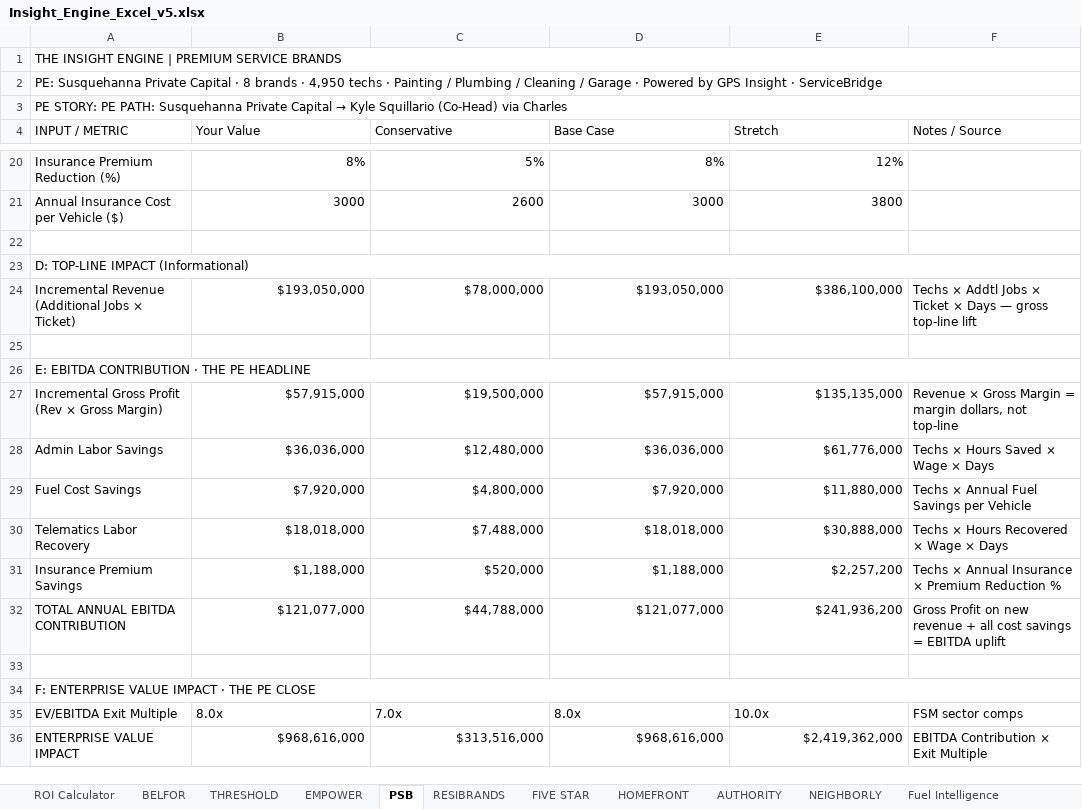
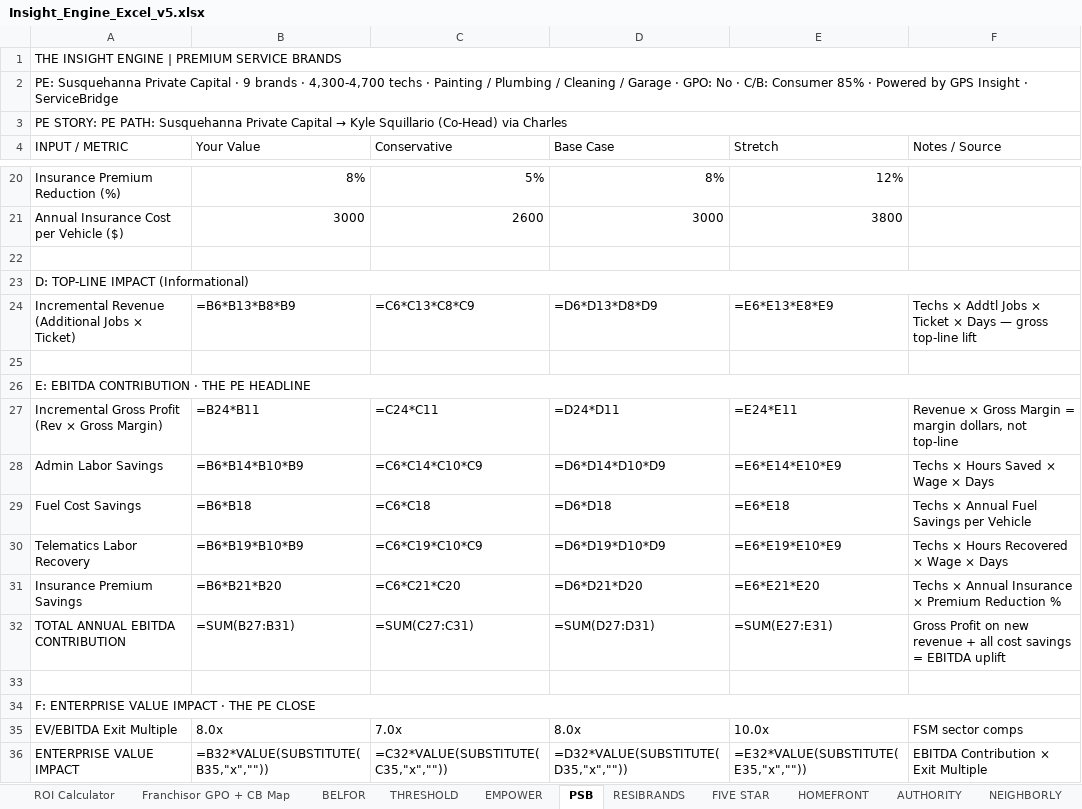
Before and after one commit to velocitygtm/servicebridge, an Excel workbook: docs/Insight_Engine_Excel_v5.xlsx, sheet PSB, drawn as a sheet; only a part is shown, gaps mark what is left out; values as stored, in another font and other column widths than the file's, no cell formats; formulas without a stored value are shown as written; the diff covers the shown part only; the diff names each change by its address in the sheet, - before the commit and + after, or states it on an @@ line.

Commit message:
4/28 update — V2 ranking published, 7 readiness packages, v5 Excel, v3 Action Plan
V2 Franchisor Ranking locked: Neighborly #1, Authority #2, Empower #3, ResiBrands #4, Five Star #5, PSB #6, HomeFront #7
- 7 Readiness Execution packages refreshed with V2 scoring + audit sections
- Insight Engine Excel v5 — added Franchisor GPO + CB Map tab
- P1 Priority One-Pager refreshed with V2 ranking
- Weekly Action Plan v3 — added page 9 (4/29 meeting topics → actions)

```diff
--- a/docs/Insight_Engine_Excel_v5.xlsx (sheet PSB)
+++ b/docs/Insight_Engine_Excel_v5.xlsx (sheet PSB)
+sheet tab: Franchisor GPO + CB Map
-A2 (INPUT / METRIC): …Capital · 8 brands · 4,950 techs · Painting / Plumbing / Cleaning / Garage · Powered…
+A2 (INPUT / METRIC): …Capital · 9 brands · 4,300-4,700 techs · Painting / Plumbing / Cleaning / Garage · GPO: No · C/B: Consumer 85% · Powered…
-B24 (Your Value): $193,050,000
+B24 (Your Value): =B6*B13*B8*B9
-C24 (Conservative): $78,000,000
+C24 (Conservative): =C6*C13*C8*C9
-D24 (Base Case): $193,050,000
+D24 (Base Case): =D6*D13*D8*D9
-E24 (Stretch): $386,100,000
+E24 (Stretch): =E6*E13*E8*E9
-B27 (Your Value): $57,915,000
+B27 (Your Value): =B24*B11
-C27 (Conservative): $19,500,000
+C27 (Conservative): =C24*C11
-D27 (Base Case): $57,915,000
+D27 (Base Case): =D24*D11
-E27 (Stretch): $135,135,000
+E27 (Stretch): =E24*E11
-B28 (Your Value): $36,036,000
+B28 (Your Value): =B6*B14*B10*B9
-C28 (Conservative): $12,480,000
+C28 (Conservative): =C6*C14*C10*C9
-D28 (Base Case): $36,036,000
+D28 (Base Case): =D6*D14*D10*D9
-E28 (Stretch): $61,776,000
+E28 (Stretch): =E6*E14*E10*E9
-B29 (Your Value): $7,920,000
+B29 (Your Value): =B6*B18
-C29 (Conservative): $4,800,000
+C29 (Conservative): =C6*C18
-D29 (Base Case): $7,920,000
+D29 (Base Case): =D6*D18
-E29 (Stretch): $11,880,000
+E29 (Stretch): =E6*E18
-B30 (Your Value): $18,018,000
+B30 (Your Value): =B6*B19*B10*B9
-C30 (Conservative): $7,488,000
+C30 (Conservative): =C6*C19*C10*C9
-D30 (Base Case): $18,018,000
+D30 (Base Case): =D6*D19*D10*D9
-E30 (Stretch): $30,888,000
+E30 (Stretch): =E6*E19*E10*E9
-B31 (Your Value): $1,188,000
+B31 (Your Value): =B6*B21*B20
-C31 (Conservative): $520,000
+C31 (Conservative): =C6*C21*C20
-D31 (Base Case): $1,188,000
+D31 (Base Case): =D6*D21*D20
-E31 (Stretch): $2,257,200
+E31 (Stretch): =E6*E21*E20
-B32 (Your Value): $121,077,000
+B32 (Your Value): =SUM(B27:B31)
-C32 (Conservative): $44,788,000
+C32 (Conservative): =SUM(C27:C31)
-D32 (Base Case): $121,077,000
+D32 (Base Case): =SUM(D27:D31)
-E32 (Stretch): $241,936,200
+E32 (Stretch): =SUM(E27:E31)
-B36 (Your Value): $968,616,000
+B36 (Your Value): =B32*VALUE(SUBSTITUTE(B35,"x",""))
-C36 (Conservative): $313,516,000
+C36 (Conservative): =C32*VALUE(SUBSTITUTE(C35,"x",""))
-D36 (Base Case): $968,616,000
+D36 (Base Case): =D32*VALUE(SUBSTITUTE(D35,"x",""))
-E36 (Stretch): $2,419,362,000
+E36 (Stretch): =E32*VALUE(SUBSTITUTE(E35,"x",""))
```
Also changed, not shown: 4 edited cells elsewhere in this sheet, sheet ROI Calculator, sheet FIVE STAR, sheet RESIBRANDS, sheet EMPOWER, sheet HOMEFRONT, sheet THRESHOLD, 8 more sheets, cell formats, 15 other files.
